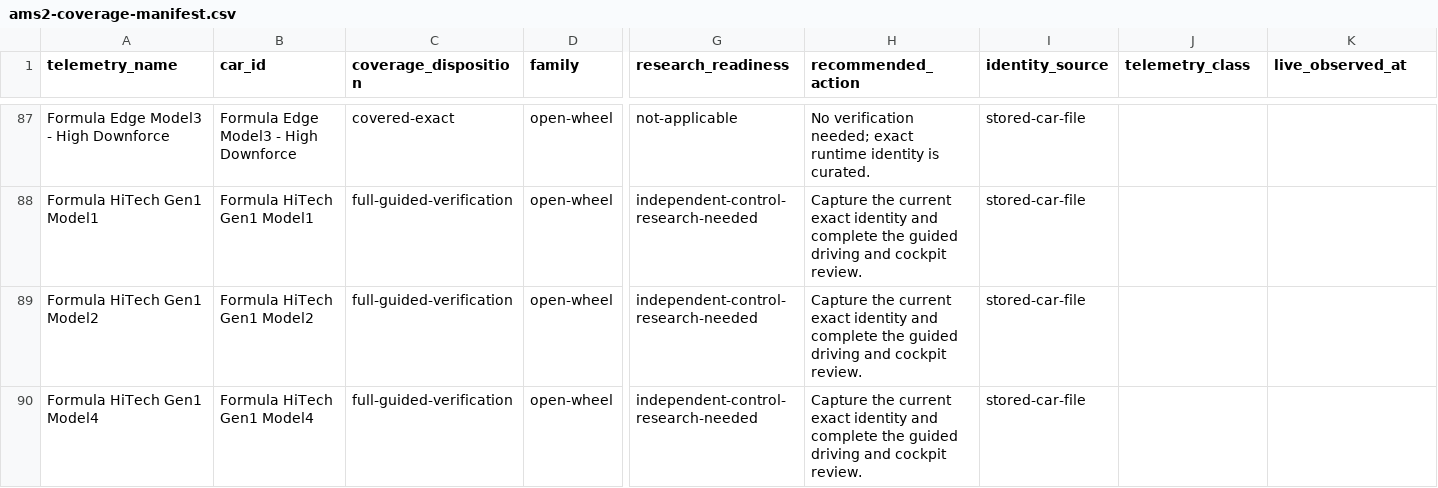
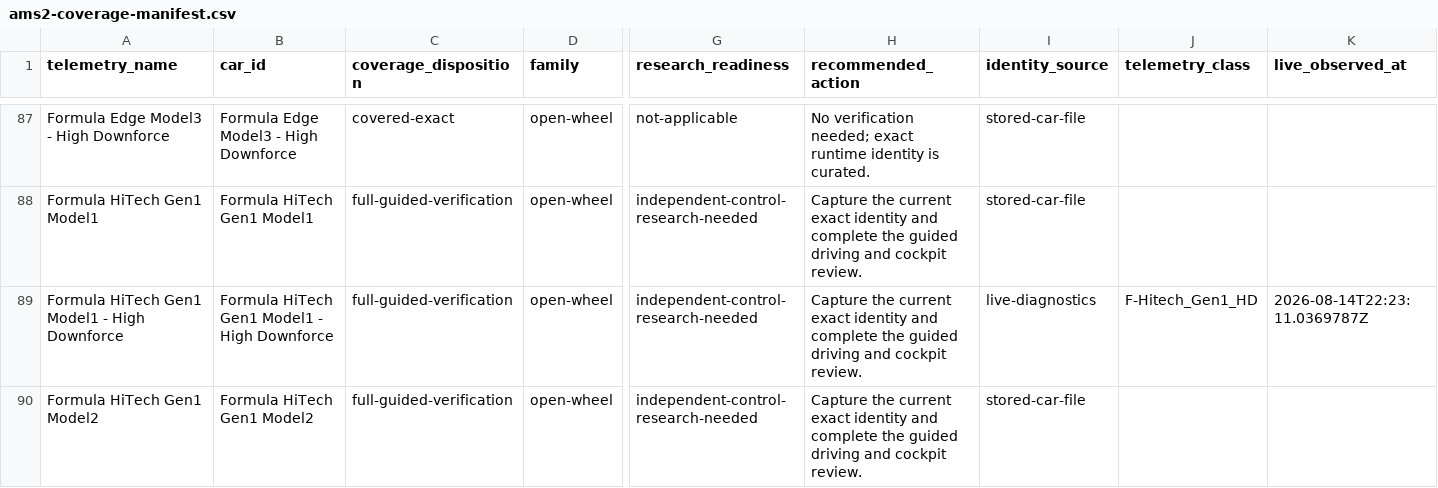
Before and after one commit to Milky28/as-driven, a CSV file: research/ams2-coverage-manifest.csv, drawn as a sheet; only a part is shown, gaps mark what is left out; the shorter side is filled out with more unchanged rows; rows hold the shown columns only; the diff covers the shown part only; the diff names each change by its address in the sheet, - before the commit and + after, or states it on an @@ line.

```diff
--- a/research/ams2-coverage-manifest.csv
+++ b/research/ams2-coverage-manifest.csv
+row 89: Formula HiTech Gen1 Model1 - High Downforce | Formula HiTech Gen1 Model1 - High Downforce | full-guided-verification | open-wheel | independent-control-research-needed | Capture the current exact identity and complete the guided driving and cockpit review. | live-diagnostics | F-Hitech_Gen1_HD | 2026-08-14T22:23:11.0369787Z
```
Also changed, not shown: 1 added row and 4 edited cells elsewhere in this file, 12 other files.
